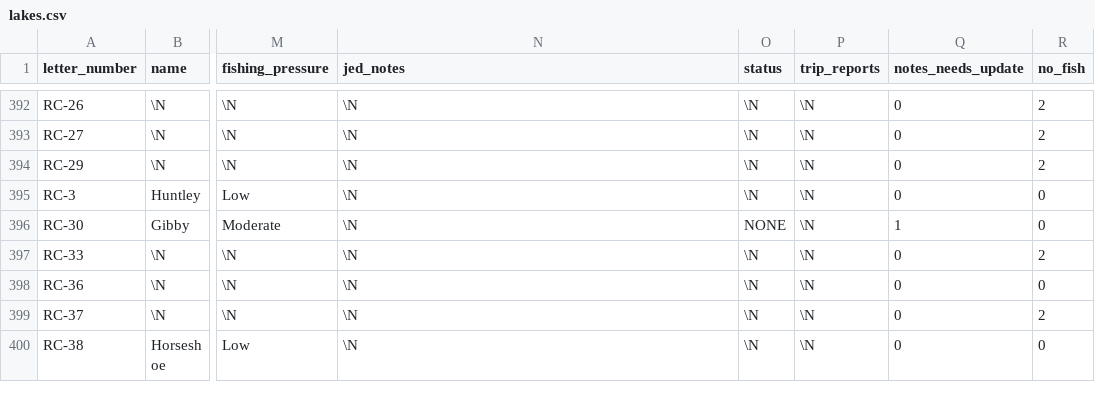
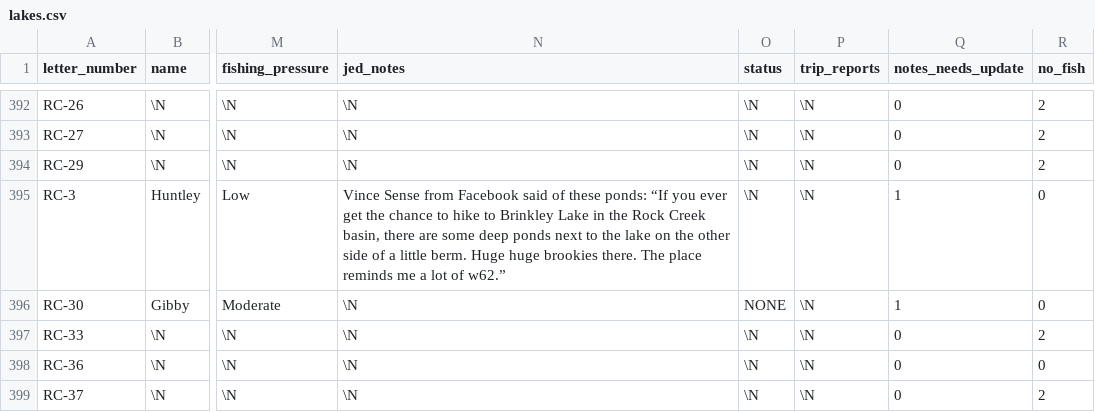
Before and after one commit to jedwood/uintas100, a CSV file: data/seeds/lakes.csv, drawn as a sheet; only a part is shown, gaps mark what is left out; the shorter side is filled out with more unchanged rows; the diff names each change by its address in the sheet, - before the commit and + after, or states it on an @@ line.

```diff
--- a/data/seeds/lakes.csv
+++ b/data/seeds/lakes.csv
-N395 (jed_notes): \N
+N395 (jed_notes): Vince Sense from Facebook said of these ponds: “If you ever get the chance to hike to Brinkley Lake in the Rock Creek basin, there are some deep ponds next to the lake on the other side of a little berm. Huge huge brookies there. The place reminds me a lot of w62.”
-Q395 (notes_needs_update): 0
+Q395 (notes_needs_update): 1
```
Also changed, not shown: 4 other files.
